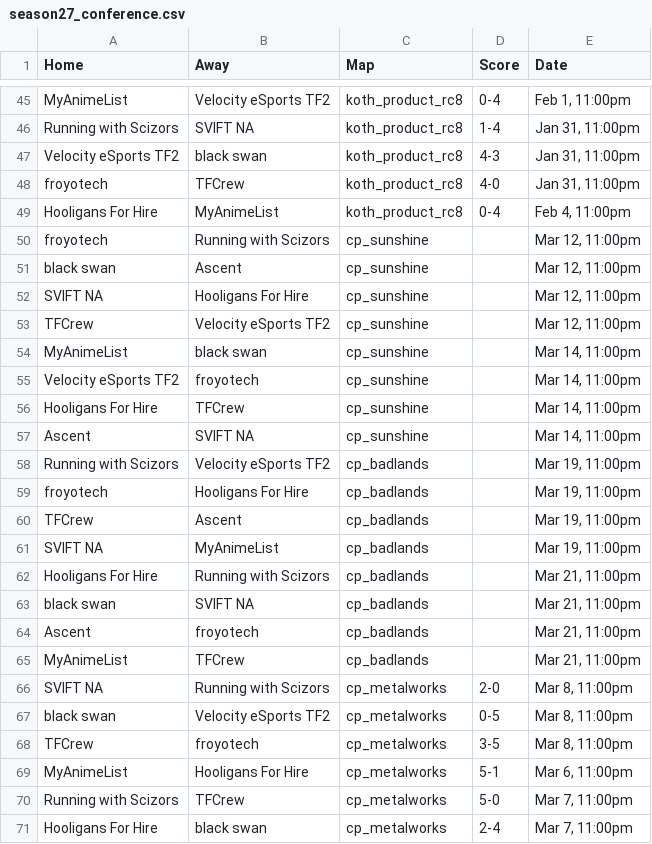
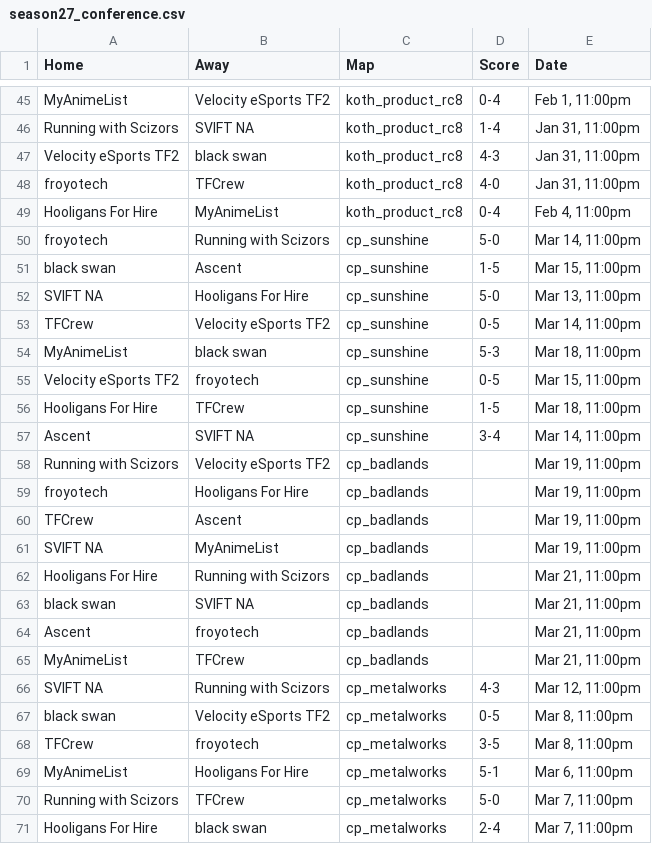
Before and after one commit to oggnik/tf2elo, a CSV file: simulation/data/season27_conference.csv, drawn as a sheet; only a part is shown, gaps mark what is left out.

```diff
--- a/simulation/data/season27_conference.csv
+++ b/simulation/data/season27_conference.csv
@@ -49,10 +49,10 @@ froyotech,TFCrew,koth_product_rc8,4-0,"Jan 31, 11:00pm"
 Hooligans For Hire,MyAnimeList,koth_product_rc8,0-4,"Feb 4, 11:00pm"
-froyotech,Running with Scizors,cp_sunshine,,"Mar 12, 11:00pm"
-black swan,Ascent,cp_sunshine,,"Mar 12, 11:00pm"
-SVIFT NA,Hooligans For Hire,cp_sunshine,,"Mar 12, 11:00pm"
-TFCrew,Velocity eSports TF2,cp_sunshine,,"Mar 12, 11:00pm"
-MyAnimeList,black swan,cp_sunshine,,"Mar 14, 11:00pm"
-Velocity eSports TF2,froyotech,cp_sunshine,,"Mar 14, 11:00pm"
-Hooligans For Hire,TFCrew,cp_sunshine,,"Mar 14, 11:00pm"
-Ascent,SVIFT NA,cp_sunshine,,"Mar 14, 11:00pm"
+froyotech,Running with Scizors,cp_sunshine,5-0,"Mar 14, 11:00pm"
+black swan,Ascent,cp_sunshine,1-5,"Mar 15, 11:00pm"
+SVIFT NA,Hooligans For Hire,cp_sunshine,5-0,"Mar 13, 11:00pm"
+TFCrew,Velocity eSports TF2,cp_sunshine,0-5,"Mar 14, 11:00pm"
+MyAnimeList,black swan,cp_sunshine,5-3,"Mar 18, 11:00pm"
+Velocity eSports TF2,froyotech,cp_sunshine,0-5,"Mar 15, 11:00pm"
+Hooligans For Hire,TFCrew,cp_sunshine,1-5,"Mar 18, 11:00pm"
+Ascent,SVIFT NA,cp_sunshine,3-4,"Mar 14, 11:00pm"
 Running with Scizors,Velocity eSports TF2,cp_badlands,,"Mar 19, 11:00pm"
@@ -65,3 +65,3 @@ Ascent,froyotech,cp_badlands,,"Mar 21, 11:00pm"
 MyAnimeList,TFCrew,cp_badlands,,"Mar 21, 11:00pm"
-SVIFT NA,Running with Scizors,cp_metalworks,2-0,"Mar 8, 11:00pm"
+SVIFT NA,Running with Scizors,cp_metalworks,4-3,"Mar 12, 11:00pm"
 black swan,Velocity eSports TF2,cp_metalworks,0-5,"Mar 8, 11:00pm"
```
Also changed, not shown: 1 other file.
